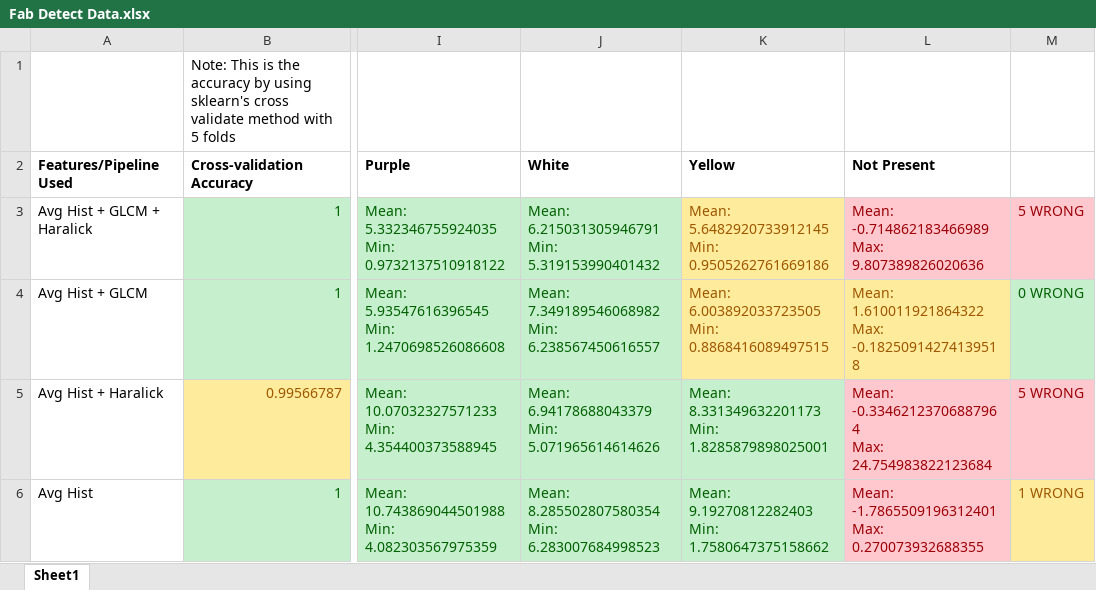
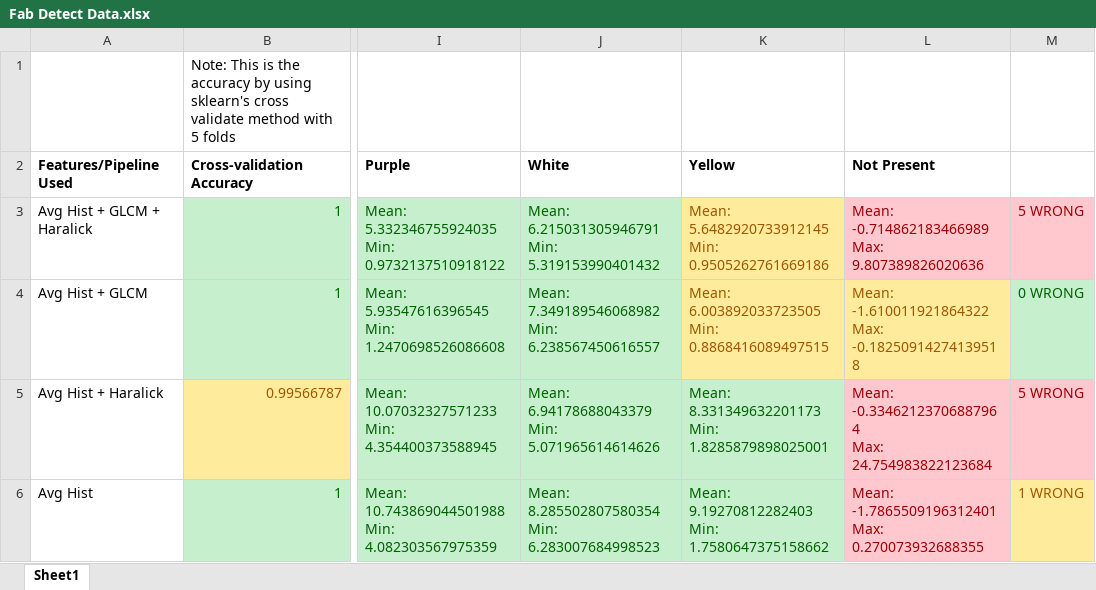
Before and after one commit to NJindia/fabric_detection, an Excel workbook: Fab Detect Data.xlsx, sheet Sheet1, drawn as a sheet; only a part is shown, gaps mark what is left out; values as stored, in another font and other column widths than the file's, no borders; ↵ is a line break in a cell; the diff names each change by its address in the sheet, - before the commit and + after, or states it on an @@ line.

```diff
--- a/Fab Detect Data.xlsx (sheet Sheet1)
+++ b/Fab Detect Data.xlsx (sheet Sheet1)
-L4 (Not Present): Mean: 1.610011921864322 ↵ Max: -0.18250914274139518
+L4 (Not Present): Mean: -1.610011921864322 ↵ Max: -0.18250914274139518
```
Also changed, not shown: 4 other files.
